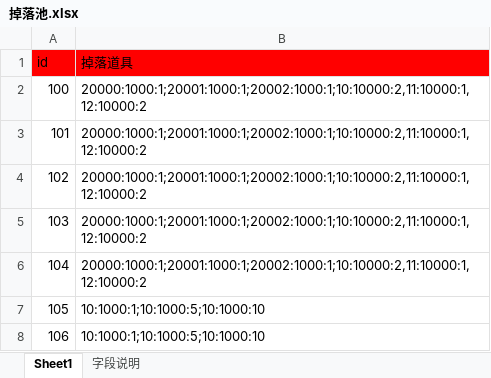
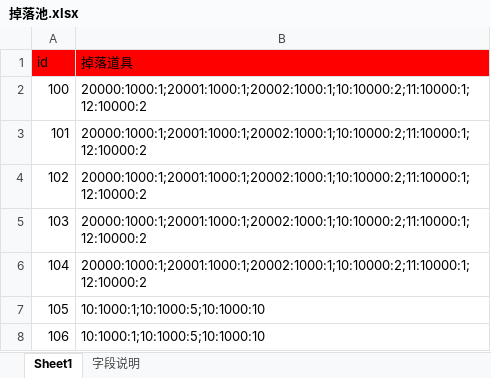
Before and after one commit to Klanly/BWM, an Excel workbook: doc/table/掉落池.xlsx, sheet Sheet1, drawn as a sheet; only a part is shown; values as stored, in another font and other column widths than the file's, no borders; the diff names each change by its address in the sheet, - before the commit and + after, or states it on an @@ line.

```diff
--- a/doc/table/掉落池.xlsx (sheet Sheet1)
+++ b/doc/table/掉落池.xlsx (sheet Sheet1)
-B2:B6 (掉落道具): 20000:1000:1;20001:1000:1;20002:1000:1;10:10000:2,11:10000:1,12:10000:2
+B2:B6 (掉落道具): 20000:1000:1;20001:1000:1;20002:1000:1;10:10000:2;11:10000:1;12:10000:2
```
Also changed, not shown: doc/table/道具表.xlsx, 2 other files.
